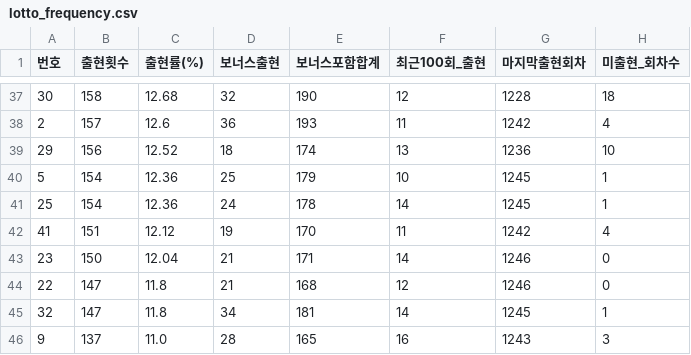
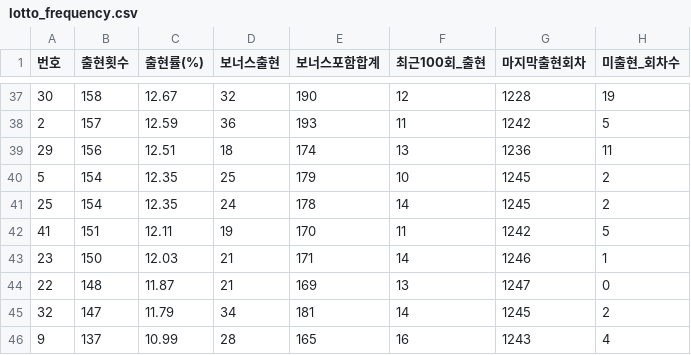
Before and after one commit to yeoyunu3-cloud/LOTTO, a CSV file: lotto_frequency.csv, drawn as a sheet; only a part is shown, gaps mark what is left out; the diff covers the shown part only.

```diff
--- a/lotto_frequency.csv
+++ b/lotto_frequency.csv
@@ -37,10 +37,10 @@
-30,158,12.68,32,190,12,1228,18
-2,157,12.6,36,193,11,1242,4
-29,156,12.52,18,174,13,1236,10
-5,154,12.36,25,179,10,1245,1
-25,154,12.36,24,178,14,1245,1
-41,151,12.12,19,170,11,1242,4
-23,150,12.04,21,171,14,1246,0
-22,147,11.8,21,168,12,1246,0
-32,147,11.8,34,181,14,1245,1
-9,137,11.0,28,165,16,1243,3
+30,158,12.67,32,190,12,1228,19
+2,157,12.59,36,193,11,1242,5
+29,156,12.51,18,174,13,1236,11
+5,154,12.35,25,179,10,1245,2
+25,154,12.35,24,178,14,1245,2
+41,151,12.11,19,170,11,1242,5
+23,150,12.03,21,171,14,1246,1
+22,148,11.87,21,169,13,1247,0
+32,147,11.79,34,181,14,1245,2
+9,137,10.99,28,165,16,1243,4
```
Also changed, not shown: 5 added rows, 5 removed rows and 68 edited cells elsewhere in this file, lotto_all.csv.
